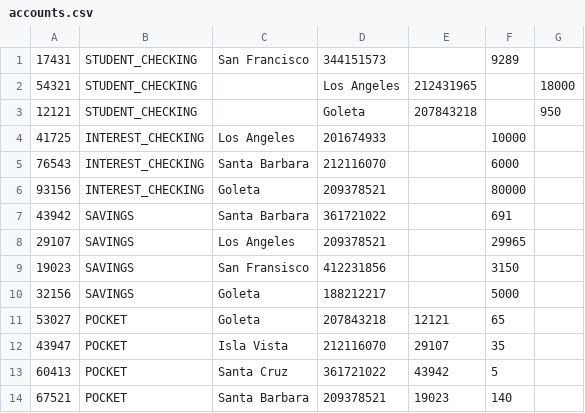
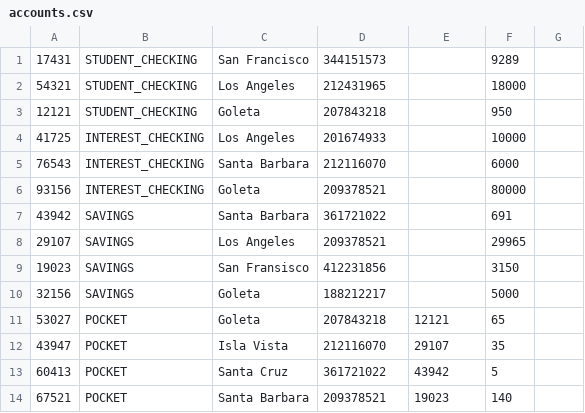
Before and after one commit to adiltruong/cs174-project, a CSV file: cs174a/inputs/accounts.csv, drawn as a sheet.

```diff
--- a/cs174a/inputs/accounts.csv
+++ b/cs174a/inputs/accounts.csv
@@ -1,4 +1,4 @@
 17431,STUDENT_CHECKING,San Francisco,344151573,,9289
-54321,STUDENT_CHECKING,,Los Angeles,212431965,,18000
-12121,STUDENT_CHECKING,,Goleta,207843218,,950
+54321,STUDENT_CHECKING,Los Angeles,212431965,,18000
+12121,STUDENT_CHECKING,Goleta,207843218,,950
 41725,INTEREST_CHECKING,Los Angeles,201674933,,10000
```
Also changed, not shown: cs174a/inputs/transactions.csv, 4 other files.
